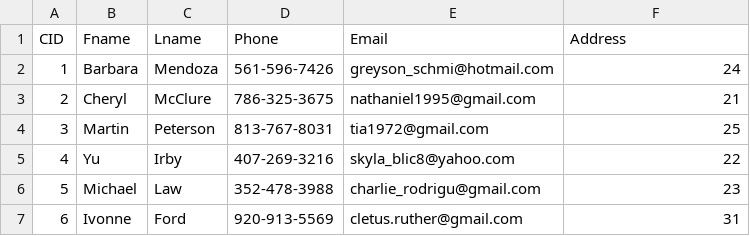
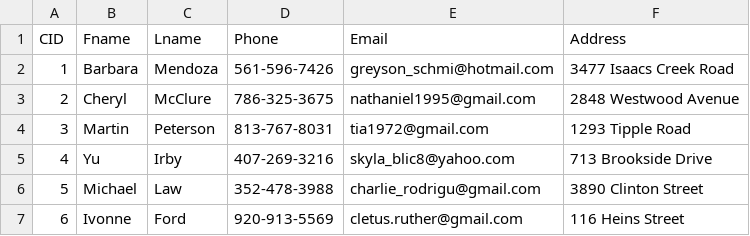
Before and after one commit to kaidenpage/DataBase_Final, a CSV file: Database/Data - CSV/Customer.csv, drawn as a sheet.

```diff
--- a/Database/Data - CSV/Customer.csv
+++ b/Database/Data - CSV/Customer.csv
@@ -1,7 +1,7 @@
 CID,Fname ,Lname,Phone,Email,Address
-1,Barbara ,Mendoza,561-596-7426,greyson_schmi@hotmail.com,24
-2,Cheryl ,McClure,786-325-3675,nathaniel1995@gmail.com,21
-3,Martin ,Peterson,813-767-8031,tia1972@gmail.com,25
-4,Yu ,Irby,407-269-3216,skyla_blic8@yahoo.com,22
-5,Michael ,Law,352-478-3988,charlie_rodrigu@gmail.com,23
-6,Ivonne ,Ford,920-913-5569,cletus.ruther@gmail.com,31
+1,Barbara ,Mendoza,561-596-7426,greyson_schmi@hotmail.com,3477 Isaacs Creek Road
+2,Cheryl ,McClure,786-325-3675,nathaniel1995@gmail.com,2848 Westwood Avenue
+3,Martin ,Peterson,813-767-8031,tia1972@gmail.com,1293 Tipple Road
+4,Yu ,Irby,407-269-3216,skyla_blic8@yahoo.com,713 Brookside Drive
+5,Michael ,Law,352-478-3988,charlie_rodrigu@gmail.com,3890 Clinton Street
+6,Ivonne ,Ford,920-913-5569,cletus.ruther@gmail.com,116 Heins Street
```
Also changed, not shown: Database/Data - CSV/Address.csv, Database/Data - CSV/Employee.csv, 8 other files.
